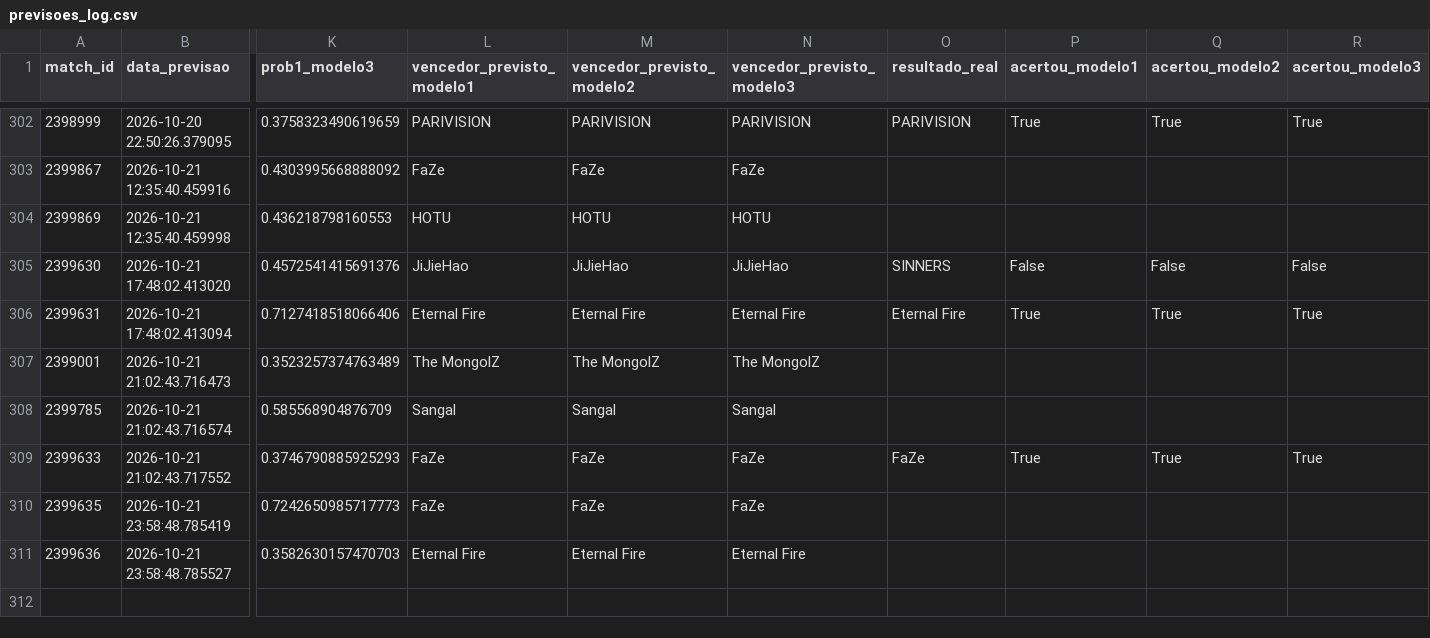
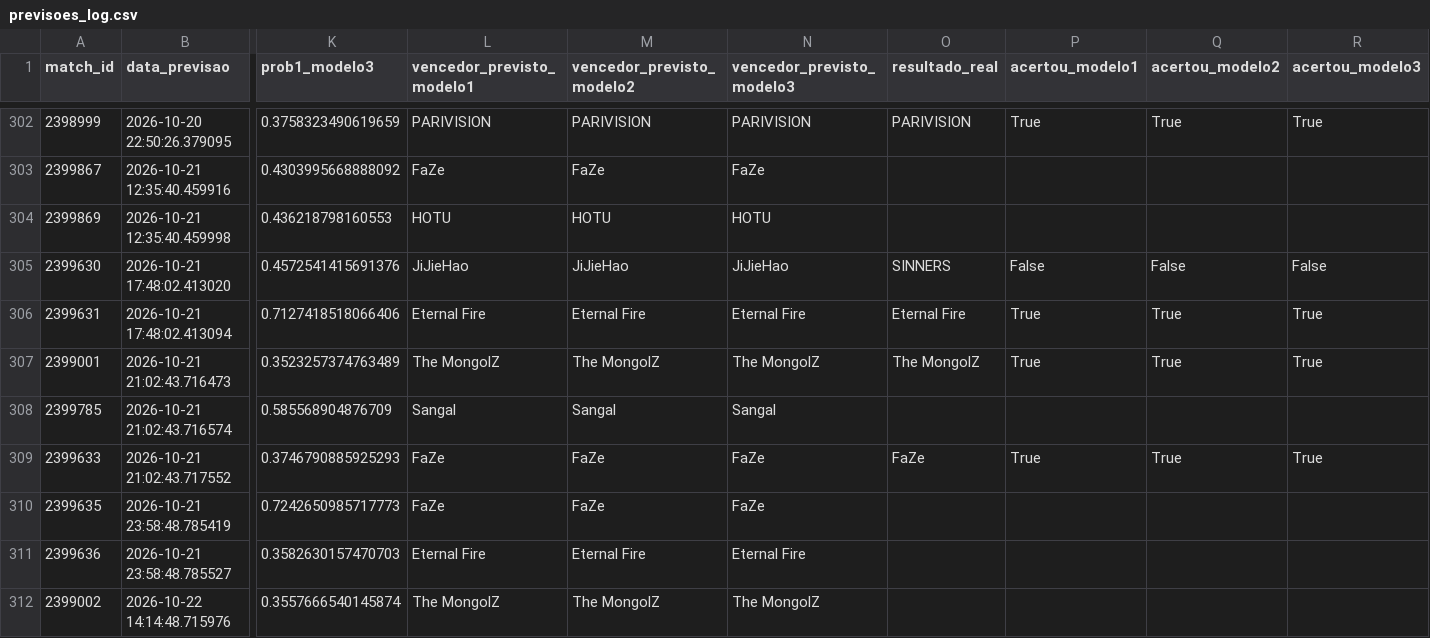
Before and after one commit to ppxdpp17/CS2-Predictor, a CSV file: data/previsoes_log.csv, drawn as a sheet; only a part is shown, gaps mark what is left out; rows hold the shown columns only; the diff names each change by its address in the sheet, - before the commit and + after, or states it on an @@ line.

```diff
--- a/data/previsoes_log.csv
+++ b/data/previsoes_log.csv
-O307 (resultado_real): (empty)
+O307 (resultado_real): The MongolZ
-P307 (acertou_modelo1): (empty)
+P307 (acertou_modelo1): True
-Q307 (acertou_modelo2): (empty)
+Q307 (acertou_modelo2): True
-R307 (acertou_modelo3): (empty)
+R307 (acertou_modelo3): True
+row 312: 2399002 | 2026-10-22 14:14:48.715976 | 0.3557666540145874 | The MongolZ | The MongolZ | The MongolZ
```
